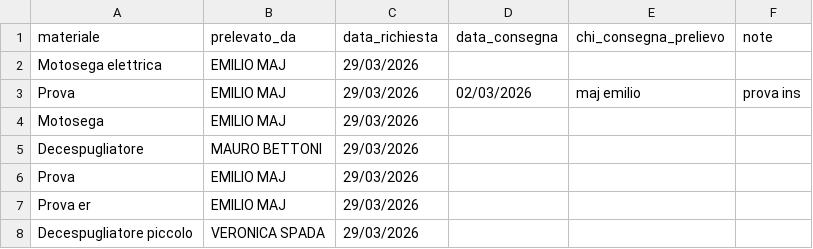
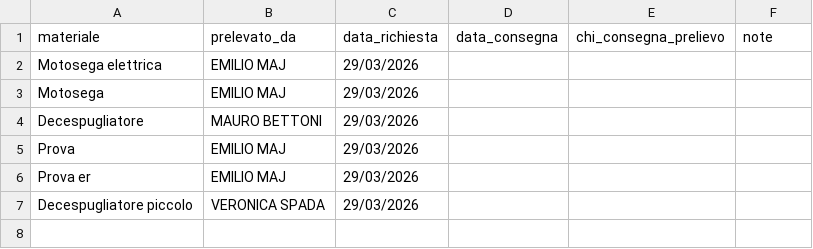
Before and after one commit to emiliomaj60-lang/prot_civ_vas, a CSV file: dati/prelievi.csv, drawn as a sheet.

Commit message:
Aggiornamento iscritto

```diff
--- a/dati/prelievi.csv
+++ b/dati/prelievi.csv
@@ -2,3 +2,2 @@ materiale,prelevato_da,data_richiesta,data_consegna,chi_consegna_prelievo,note
 Motosega elettrica,EMILIO MAJ,29/03/2026,,,
-Prova,EMILIO MAJ,29/03/2026,02/03/2026,maj emilio,prova ins
 Motosega,EMILIO MAJ,29/03/2026,,,
```
